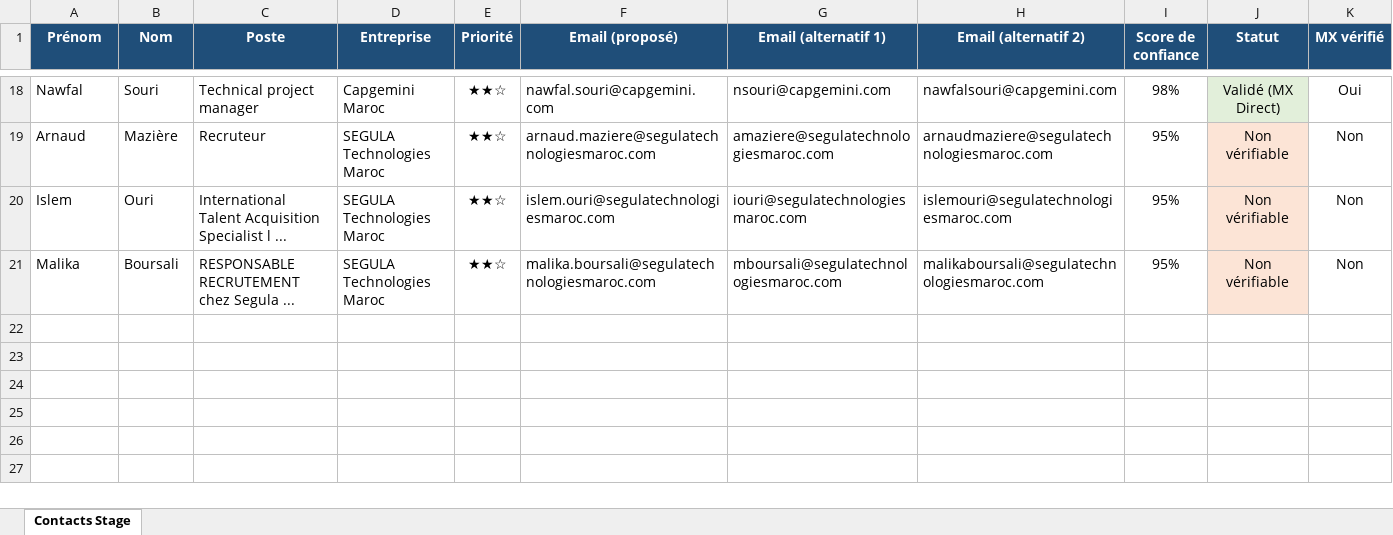
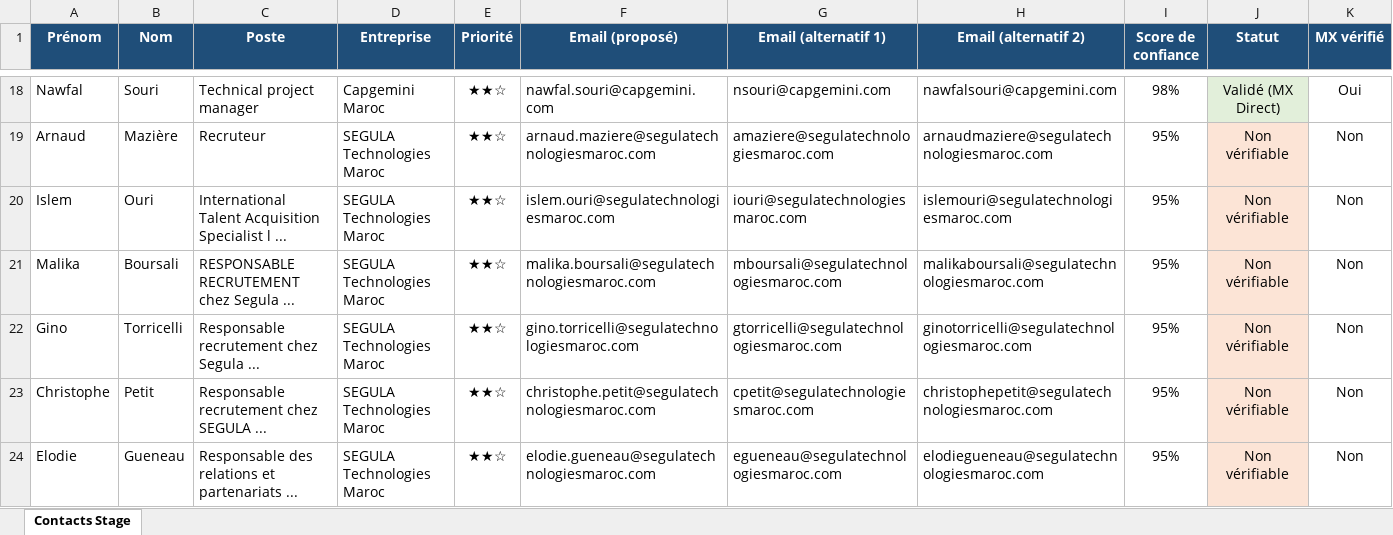
Before and after one commit to medhsiny2003/linkedin-prospector, an Excel workbook: data/contacts_stage.xlsx, sheet Contacts Stage, drawn as a sheet; only a part is shown, gaps mark what is left out; values as stored, in another font and other column widths than the file's, no borders; rows hold the shown columns only; the diff covers the shown part only; the diff names each change by its address in the sheet, - before the commit and + after, or states it on an @@ line.

```diff
--- a/data/contacts_stage.xlsx (sheet Contacts Stage)
+++ b/data/contacts_stage.xlsx (sheet Contacts Stage)
+row 22: Gino | Torricelli | Responsable recrutement chez Segula ... | SEGULA Technologies Maroc | ★★☆ | gino.torricelli@segulatechnologiesmaroc.com | gtorricelli@segulatechnologiesmaroc.com | ginotorricelli@segulatechnologiesmaroc.com | 95% | Non vérifiable | Non
+row 23: Christophe | Petit | Responsable recrutement chez SEGULA ... | SEGULA Technologies Maroc | ★★☆ | christophe.petit@segulatechnologiesmaroc.com | cpetit@segulatechnologiesmaroc.com | christophepetit@segulatechnologiesmaroc.com | 95% | Non vérifiable | Non
+row 24: Elodie | Gueneau | Responsable des relations et partenariats ... | SEGULA Technologies Maroc | ★★☆ | elodie.gueneau@segulatechnologiesmaroc.com | egueneau@segulatechnologiesmaroc.com | elodiegueneau@segulatechnologiesmaroc.com | 95% | Non vérifiable | Non
```
Also changed, not shown: 2 added rows elsewhere in this sheet, 2 other files.
